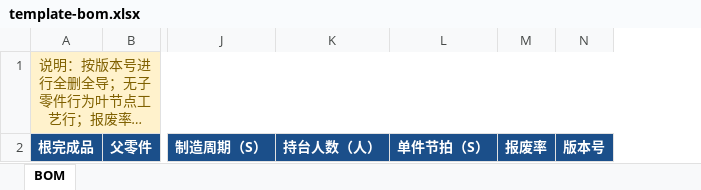
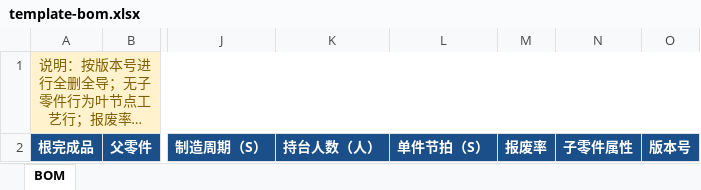
Before and after one commit to speedking7/APS, an Excel workbook: aps-system/src/main/resources/static/template-bom.xlsx, sheet BOM, drawn as a sheet; only a part is shown, gaps mark what is left out; long unchanged cells end in …; values as stored, in another font and other column widths than the file's, no borders; the diff names each change by its address in the sheet, - before the commit and + after, or states it on an @@ line.

```diff
--- a/aps-system/src/main/resources/static/template-bom.xlsx (sheet BOM)
+++ b/aps-system/src/main/resources/static/template-bom.xlsx (sheet BOM)
+column N, row 2: 子零件属性
```
Also changed, not shown: 36 other files.
